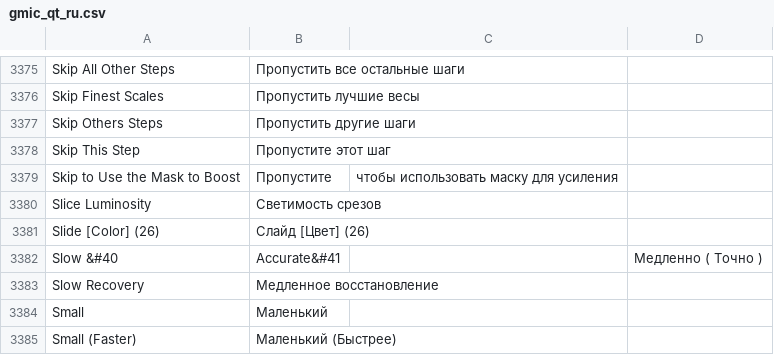
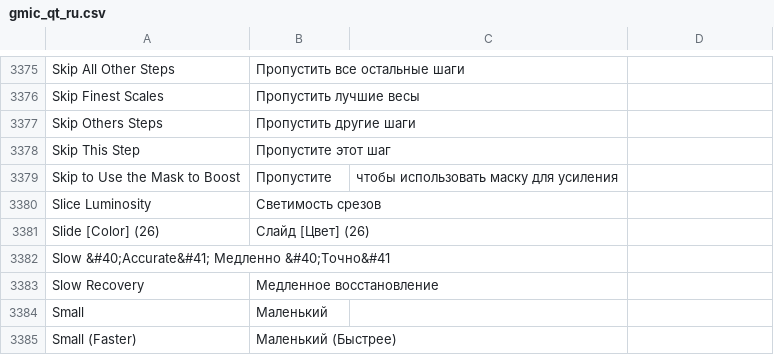
Before and after one commit to c-koi/gmic-qt, a CSV file: translations/filters/gmic_qt_ru.csv, drawn as a sheet; only a part is shown, gaps mark what is left out; removed rows and columns are numbered as before the commit, all else as after; the diff names each change by its address in the sheet, - before the commit and + after, or states it on an @@ line.

Commit message:
Update gmic_qt_ru.csv

```diff
--- a/translations/filters/gmic_qt_ru.csv
+++ b/translations/filters/gmic_qt_ru.csv
-row 3382: Slow &#40 | Accurate&#41 |  | Медленно ( Точно )
+row 3382: Slow &#40;Accurate&#41; Медленно &#40;Точно&#41
```
